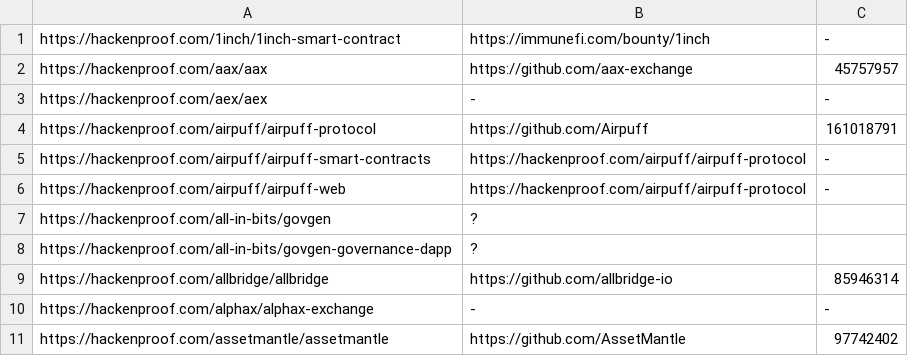
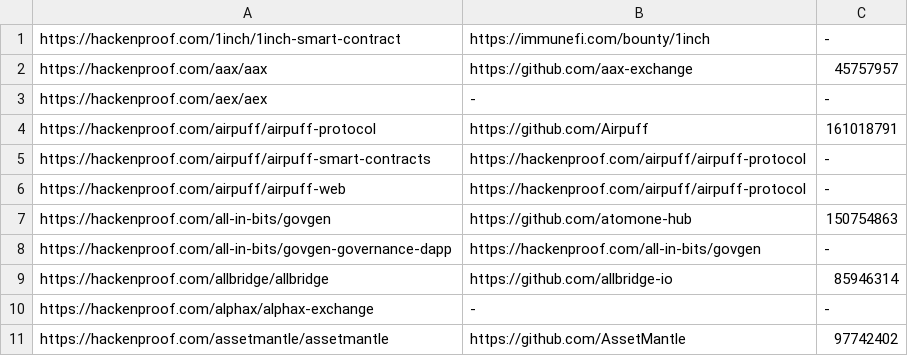
Before and after one commit to nikitastupin/orgs-data, a TSV file: orgs-data/hackenproof.tsv, drawn as a sheet; only a part is shown.

Commit message:
add orgs (#77)
* Update hackenproof.tsv

* Update hackerone.external_program.tsv

* Update hackerone.tsv

* Update hatsfinance.tsv

* add orgs

```diff
--- a/orgs-data/hackenproof.tsv
+++ b/orgs-data/hackenproof.tsv
@@ -6,4 +6,4 @@ https://hackenproof.com/airpuff/airpuff-smart-contracts	https://hackenproof.com/
 https://hackenproof.com/airpuff/airpuff-web	https://hackenproof.com/airpuff/airpuff-protocol	-
-https://hackenproof.com/all-in-bits/govgen	?
-https://hackenproof.com/all-in-bits/govgen-governance-dapp	?
+https://hackenproof.com/all-in-bits/govgen	https://github.com/atomone-hub	150754863
+https://hackenproof.com/all-in-bits/govgen-governance-dapp	https://hackenproof.com/all-in-bits/govgen	-
 https://hackenproof.com/allbridge/allbridge	https://github.com/allbridge-io	85946314
```
Also changed, not shown: orgs-data/hackerone.external_program.tsv, orgs-data/hackerone.tsv, 1 other file.
